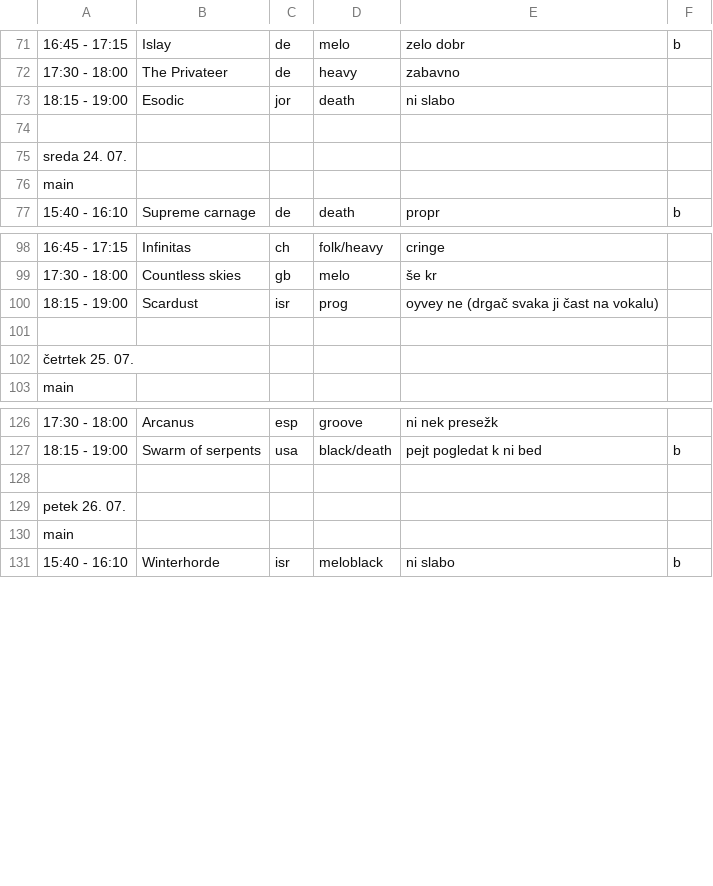
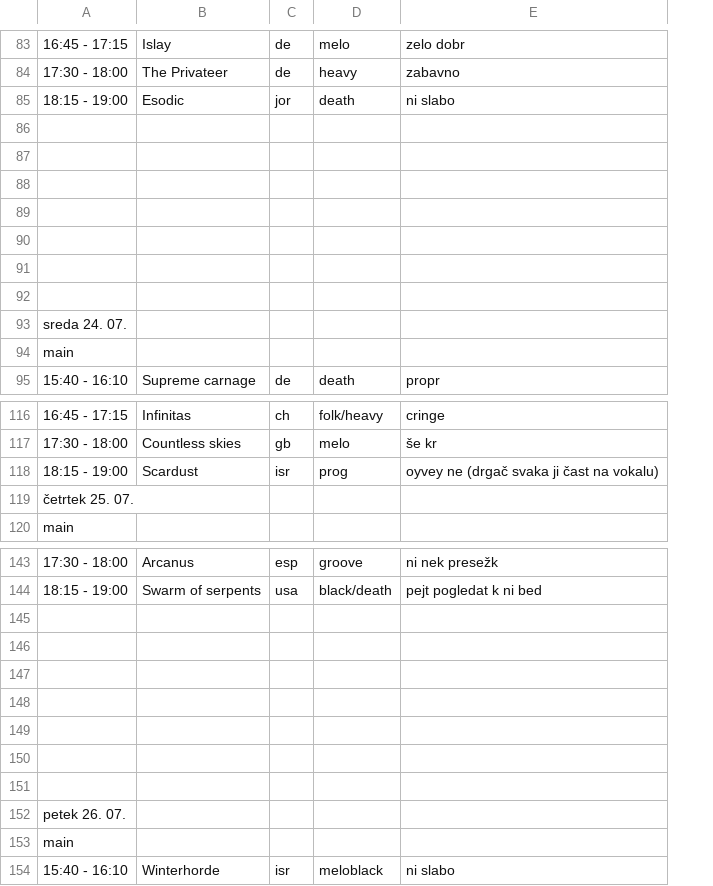
Before and after one commit to JSubelj/metaldays_scaper, a CSV file: latest_lineup.csv, drawn as a sheet; only a part is shown, gaps mark what is left out; removed rows and columns are numbered as before the commit, all else as after; the diff covers the shown part only; the diff names each change by its address in the sheet, - before the commit and + after, or states it on an @@ line.

```diff
--- a/latest_lineup.csv
+++ b/latest_lineup.csv
-column F, rows 71-77: b |  |  |  |  |  | b; rows 127-131: b |  |  |  | b
+row 87: (empty)
+row 88: (empty)
+row 89: (empty)
+row 90: (empty)
+row 91: (empty)
+row 92: (empty)
-row 101: (empty)
+row 146: (empty)
+row 147: (empty)
+row 148: (empty)
+row 149: (empty)
+row 150: (empty)
+row 151: (empty)
```
Also changed, not shown: 13 added rows and 1 removed row elsewhere in this file.
